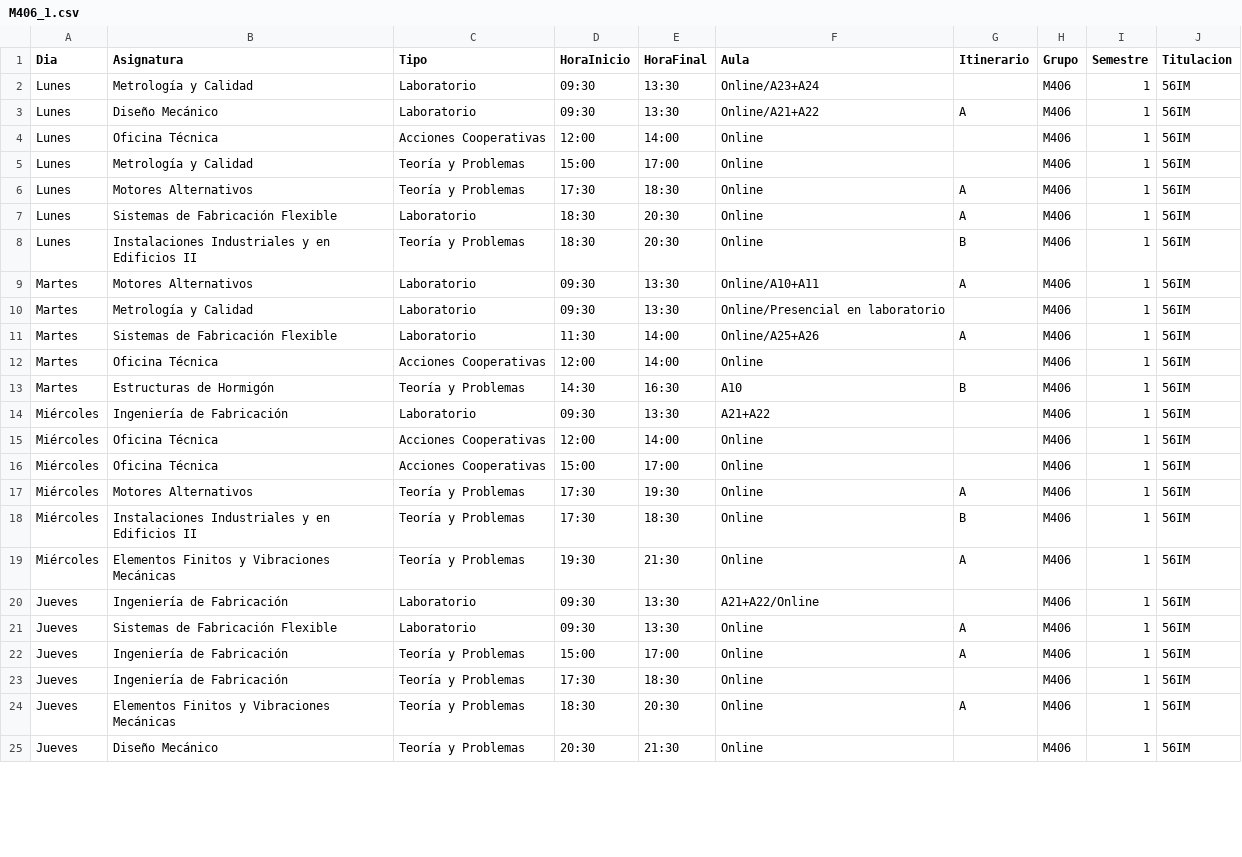
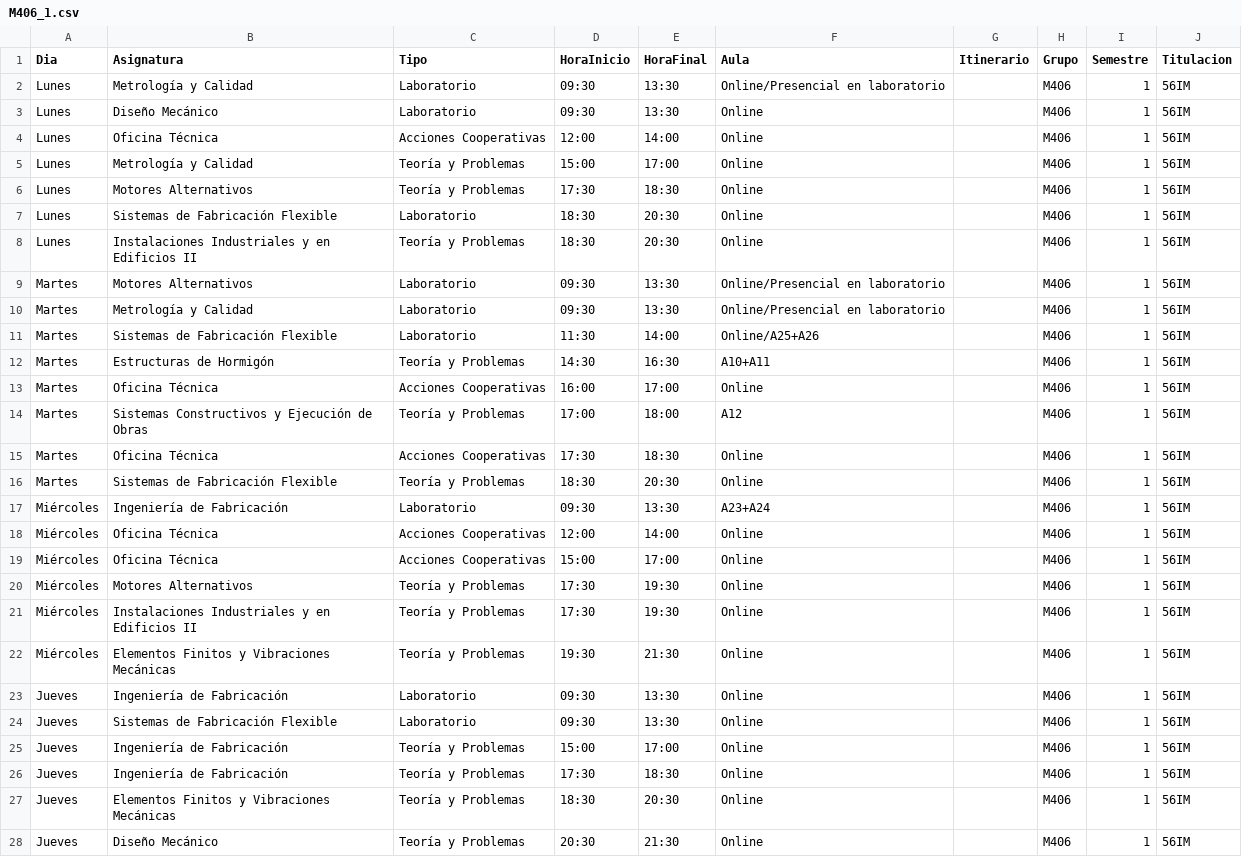
Before and after one commit to SOA-ETSIDI/horarios, a CSV file: csv/M406_1.csv, drawn as a sheet; only a part is shown; the diff covers the shown part only.

```diff
--- a/csv/M406_1.csv
+++ b/csv/M406_1.csv
@@ -1,25 +1,28 @@
 "Dia";"Asignatura";"Tipo";"HoraInicio";"HoraFinal";"Aula";"Itinerario";"Grupo";"Semestre";"Titulacion"
-"Lunes";"Metrología y Calidad";"Laboratorio";"09:30";"13:30";"Online/A23+A24";"";"M406";1;"56IM"
-"Lunes";"Diseño Mecánico";"Laboratorio";"09:30";"13:30";"Online/A21+A22";"A";"M406";1;"56IM"
+"Lunes";"Metrología y Calidad";"Laboratorio";"09:30";"13:30";"Online/Presencial en laboratorio";"";"M406";1;"56IM"
+"Lunes";"Diseño Mecánico";"Laboratorio";"09:30";"13:30";"Online";"";"M406";1;"56IM"
 "Lunes";"Oficina Técnica";"Acciones Cooperativas";"12:00";"14:00";"Online";"";"M406";1;"56IM"
 "Lunes";"Metrología y Calidad";"Teoría y Problemas";"15:00";"17:00";"Online";"";"M406";1;"56IM"
-"Lunes";"Motores Alternativos";"Teoría y Problemas";"17:30";"18:30";"Online";"A";"M406";1;"56IM"
-"Lunes";"Sistemas de Fabricación Flexible";"Laboratorio";"18:30";"20:30";"Online";"A";"M406";1;"56IM"
-"Lunes";"Instalaciones Industriales y en Edificios II";"Teoría y Problemas";"18:30";"20:30";"Online";"B";"M406";1;"56IM"
-"Martes";"Motores Alternativos";"Laboratorio";"09:30";"13:30";"Online/A10+A11";"A";"M406";1;"56IM"
+"Lunes";"Motores Alternativos";"Teoría y Problemas";"17:30";"18:30";"Online";"";"M406";1;"56IM"
+"Lunes";"Sistemas de Fabricación Flexible";"Laboratorio";"18:30";"20:30";"Online";"";"M406";1;"56IM"
+"Lunes";"Instalaciones Industriales y en Edificios II";"Teoría y Problemas";"18:30";"20:30";"Online";"";"M406";1;"56IM"
+"Martes";"Motores Alternativos";"Laboratorio";"09:30";"13:30";"Online/Presencial en laboratorio";"";"M406";1;"56IM"
 "Martes";"Metrología y Calidad";"Laboratorio";"09:30";"13:30";"Online/Presencial en laboratorio";"";"M406";1;"56IM"
-"Martes";"Sistemas de Fabricación Flexible";"Laboratorio";"11:30";"14:00";"Online/A25+A26";"A";"M406";1;"56IM"
-"Martes";"Oficina Técnica";"Acciones Cooperativas";"12:00";"14:00";"Online";"";"M406";1;"56IM"
-"Martes";"Estructuras de Hormigón";"Teoría y Problemas";"14:30";"16:30";"A10";"B";"M406";1;"56IM"
-"Miércoles";"Ingeniería de Fabricación";"Laboratorio";"09:30";"13:30";"A21+A22";"";"M406";1;"56IM"
+"Martes";"Sistemas de Fabricación Flexible";"Laboratorio";"11:30";"14:00";"Online/A25+A26";"";"M406";1;"56IM"
+"Martes";"Estructuras de Hormigón";"Teoría y Problemas";"14:30";"16:30";"A10+A11";"";"M406";1;"56IM"
+"Martes";"Oficina Técnica";"Acciones Cooperativas";"16:00";"17:00";"Online";"";"M406";1;"56IM"
+"Martes";"Sistemas Constructivos y Ejecución de Obras";"Teoría y Problemas";"17:00";"18:00";"A12";"";"M406";1;"56IM"
+"Martes";"Oficina Técnica";"Acciones Cooperativas";"17:30";"18:30";"Online";"";"M406";1;"56IM"
+"Martes";"Sistemas de Fabricación Flexible";"Teoría y Problemas";"18:30";"20:30";"Online";"";"M406";1;"56IM"
+"Miércoles";"Ingeniería de Fabricación";"Laboratorio";"09:30";"13:30";"A23+A24";"";"M406";1;"56IM"
 "Miércoles";"Oficina Técnica";"Acciones Cooperativas";"12:00";"14:00";"Online";"";"M406";1;"56IM"
 "Miércoles";"Oficina Técnica";"Acciones Cooperativas";"15:00";"17:00";"Online";"";"M406";1;"56IM"
-"Miércoles";"Motores Alternativos";"Teoría y Problemas";"17:30";"19:30";"Online";"A";"M406";1;"56IM"
-"Miércoles";"Instalaciones Industriales y en Edificios II";"Teoría y Problemas";"17:30";"18:30";"Online";"B";"M406";1;"56IM"
-"Miércoles";"Elementos Finitos y Vibraciones Mecánicas";"Teoría y Problemas";"19:30";"21:30";"Online";"A";"M406";1;"56IM"
-"Jueves";"Ingeniería de Fabricación";"Laboratorio";"09:30";"13:30";"A21+A22/Online";"";"M406";1;"56IM"
-"Jueves";"Sistemas de Fabricación Flexible";"Laboratorio";"09:30";"13:30";"Online";"A";"M406";1;"56IM"
-"Jueves";"Ingeniería de Fabricación";"Teoría y Problemas";"15:00";"17:00";"Online";"A";"M406";1;"56IM"
+"Miércoles";"Motores Alternativos";"Teoría y Problemas";"17:30";"19:30";"Online";"";"M406";1;"56IM"
+"Miércoles";"Instalaciones Industriales y en Edificios II";"Teoría y Problemas";"17:30";"19:30";"Online";"";"M406";1;"56IM"
+"Miércoles";"Elementos Finitos y Vibraciones Mecánicas";"Teoría y Problemas";"19:30";"21:30";"Online";"";"M406";1;"56IM"
+"Jueves";"Ingeniería de Fabricación";"Laboratorio";"09:30";"13:30";"Online";"";"M406";1;"56IM"
+"Jueves";"Sistemas de Fabricación Flexible";"Laboratorio";"09:30";"13:30";"Online";"";"M406";1;"56IM"
+"Jueves";"Ingeniería de Fabricación";"Teoría y Problemas";"15:00";"17:00";"Online";"";"M406";1;"56IM"
 "Jueves";"Ingeniería de Fabricación";"Teoría y Problemas";"17:30";"18:30";"Online";"";"M406";1;"56IM"
-"Jueves";"Elementos Finitos y Vibraciones Mecánicas";"Teoría y Problemas";"18:30";"20:30";"Online";"A";"M406";1;"56IM"
+"Jueves";"Elementos Finitos y Vibraciones Mecánicas";"Teoría y Problemas";"18:30";"20:30";"Online";"";"M406";1;"56IM"
 "Jueves";"Diseño Mecánico";"Teoría y Problemas";"20:30";"21:30";"Online";"";"M406";1;"56IM"
```
Also changed, not shown: 1 added row, 1 removed row and 18 edited cells elsewhere in this file, csv/56AE_1.csv, csv/D202_1.csv, 27 other files.
